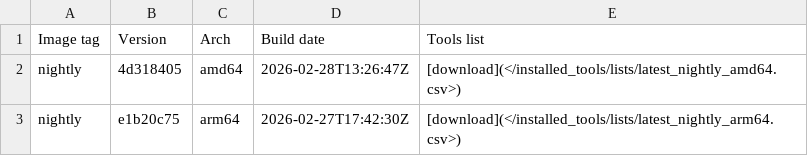
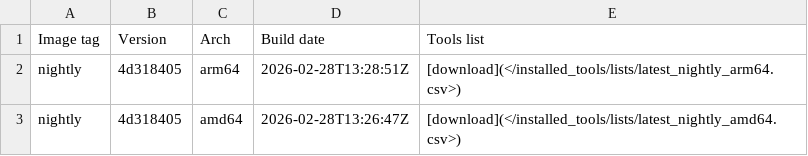
Before and after one commit to j3din00b/Exegol-docs, a CSV file: docs/src/public/installed_tools/nightly.csv, drawn as a sheet; removed rows and columns are numbered as before the commit, all else as after; the diff names each change by its address in the sheet, - before the commit and + after, or states it on an @@ line.

```diff
--- a/docs/src/public/installed_tools/nightly.csv
+++ b/docs/src/public/installed_tools/nightly.csv
+row 2: nightly | 4d318405 | arm64 | 2026-02-28T13:28:51Z | [download](</installed_tools/lists/latest_nightly_arm64.csv>)
-row 3: nightly | e1b20c75 | arm64 | 2026-02-27T17:42:30Z | [download](</installed_tools/lists/latest_nightly_arm64.csv>)
```
